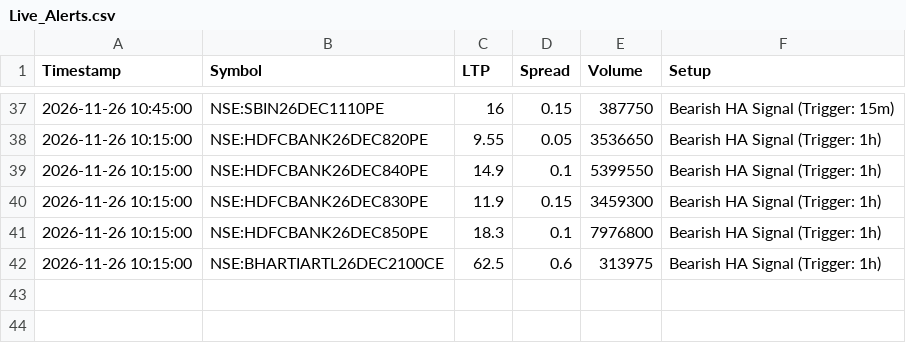
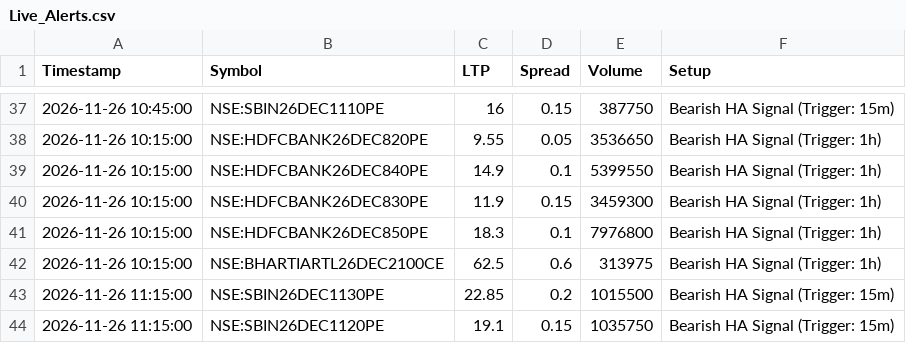
Before and after one commit to ankitkadam0100-a11y/venus-phase1, a CSV file: state/Live_Alerts.csv, drawn as a sheet; only a part is shown, gaps mark what is left out; the diff names each change by its address in the sheet, - before the commit and + after, or states it on an @@ line.

Commit message:
venus state

```diff
--- a/state/Live_Alerts.csv
+++ b/state/Live_Alerts.csv
+row 43: 2026-11-26 11:15:00 | NSE:SBIN26DEC1130PE | 22.85 | 0.2 | 1015500 | Bearish HA Signal (Trigger: 15m)
+row 44: 2026-11-26 11:15:00 | NSE:SBIN26DEC1120PE | 19.1 | 0.15 | 1035750 | Bearish HA Signal (Trigger: 15m)
```
Also changed, not shown: 1 other file.
